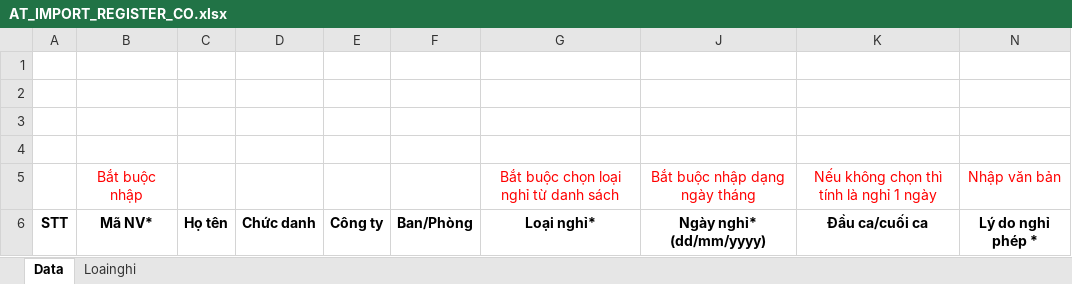
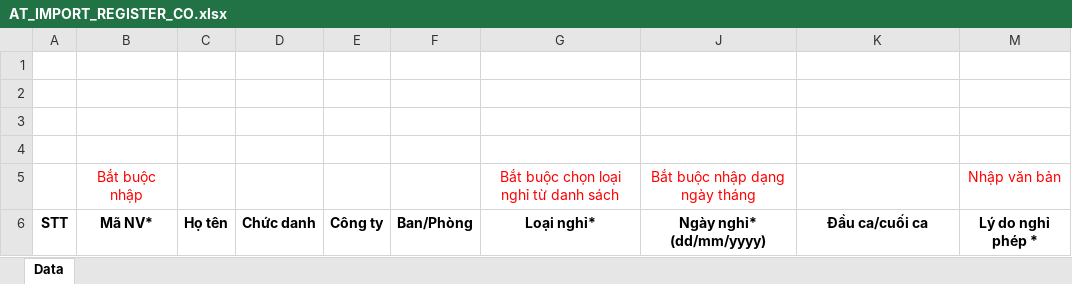
Before and after one commit to locht/HRL, an Excel workbook: HistaffWebApp/ReportTemplates/Attendance/Import/AT_IMPORT_REGISTER_CO.xlsx, sheet Data, drawn as a sheet; values as stored, in another font and other column widths than the file's, no borders; the diff names each change by its address in the sheet, - before the commit and + after, or states it on an @@ line.

```diff
--- a/HistaffWebApp/ReportTemplates/Attendance/Import/AT_IMPORT_REGISTER_CO.xlsx (sheet Data)
+++ b/HistaffWebApp/ReportTemplates/Attendance/Import/AT_IMPORT_REGISTER_CO.xlsx (sheet Data)
@@ sheet tab hidden: Loainghi @@
-K5: Nếu không chọn thì tính là nghỉ 1 ngày
+K5: (empty)
```
Also changed, not shown: hidden cells, 7 other files.
